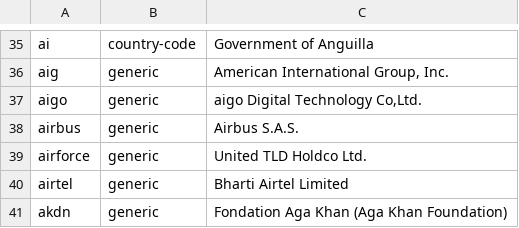
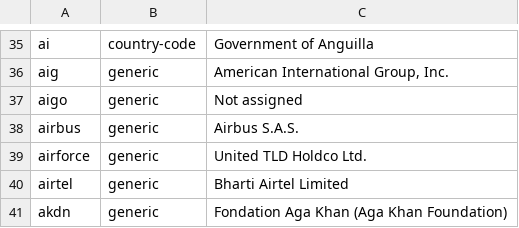
Before and after one commit to gh0stwizard/libeav, a CSV file: data/punycode.csv, drawn as a sheet; only a part is shown, gaps mark what is left out.

```diff
--- a/data/punycode.csv
+++ b/data/punycode.csv
@@ -36,3 +36,3 @@
 "aig","generic","American International Group, Inc."
-"aigo","generic","aigo Digital Technology Co,Ltd."
+"aigo","generic","Not assigned"
 "airbus","generic","Airbus S.A.S."
```
Also changed, not shown: data/raw.csv, 7 other files.
